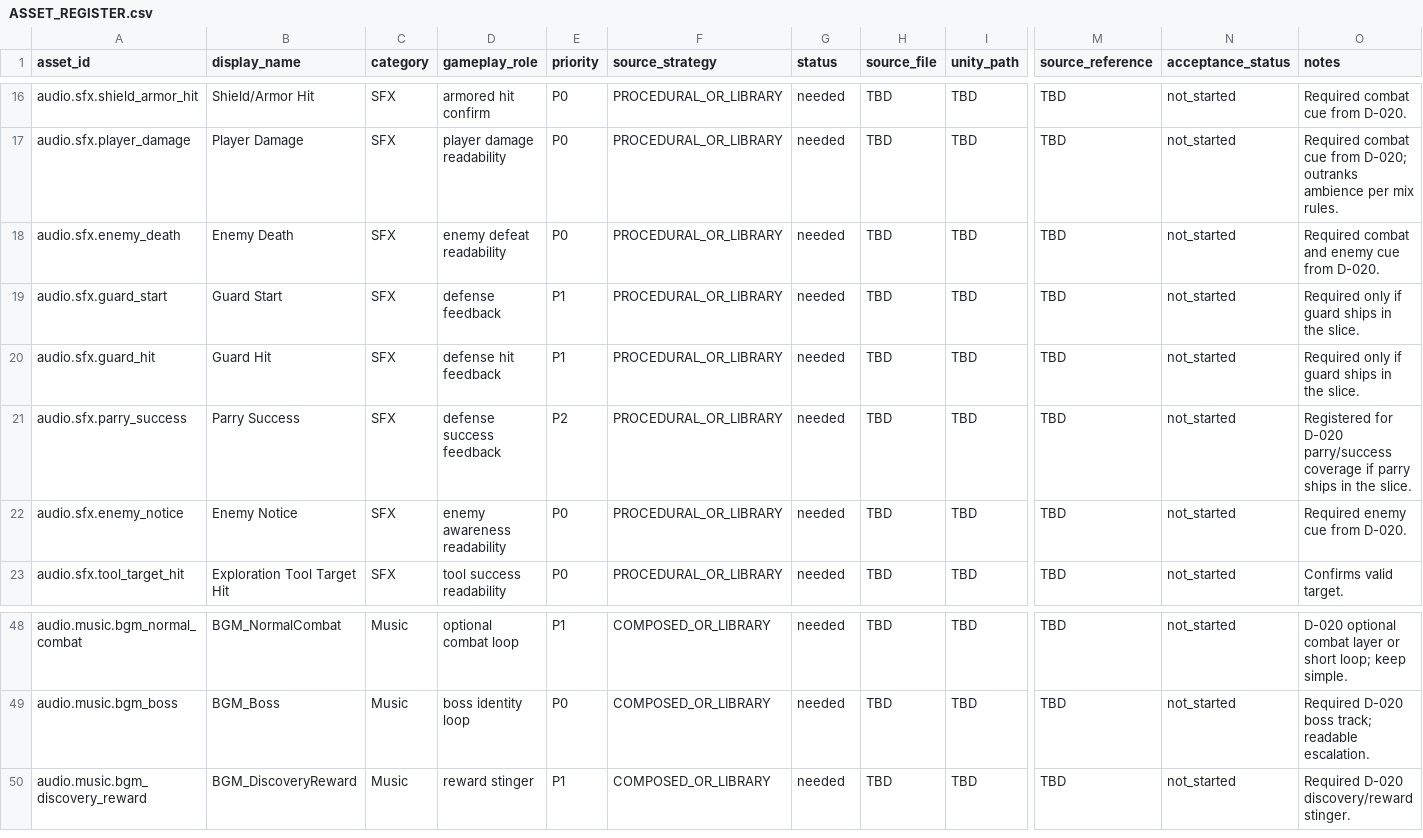
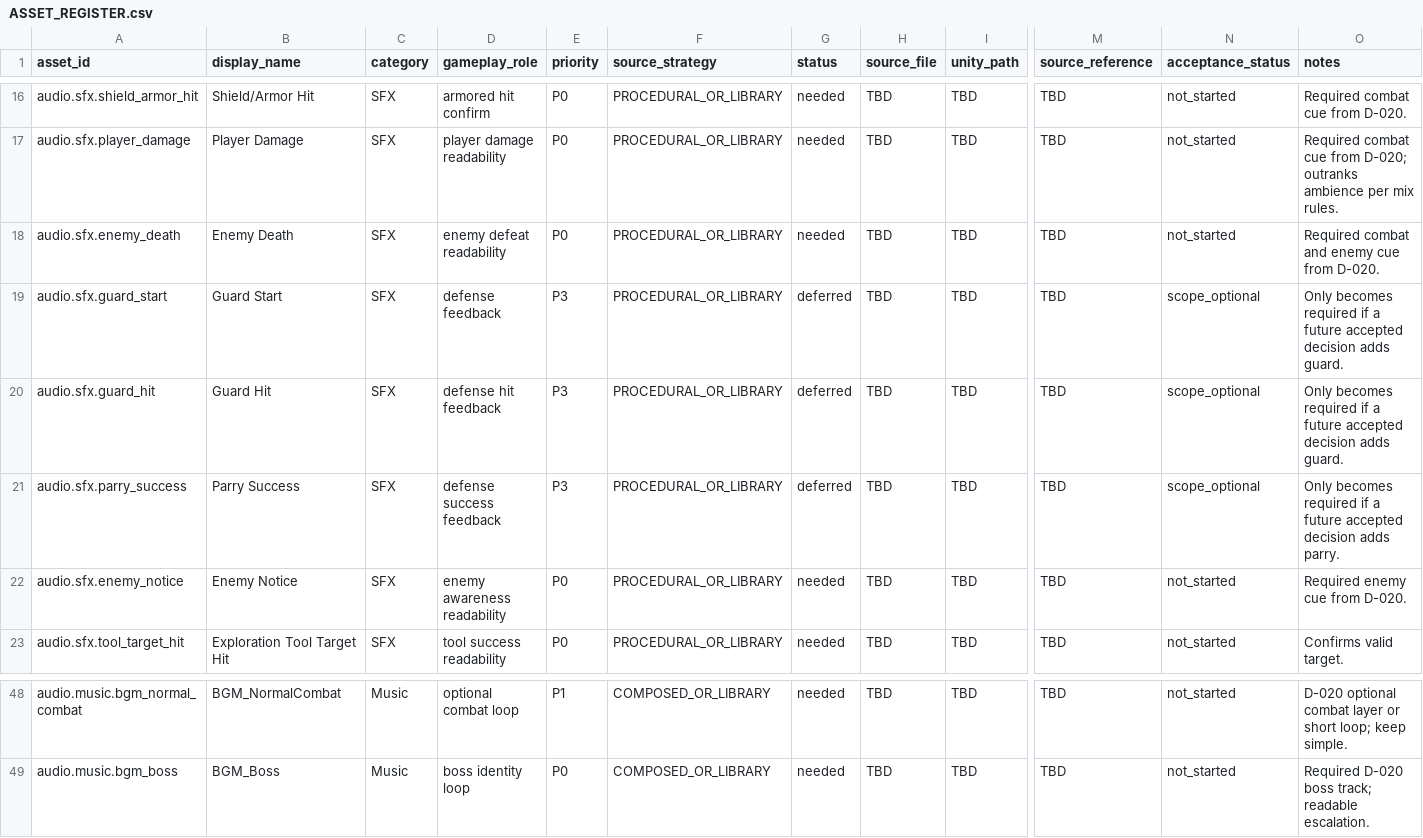
Before and after one commit to RollNuts/fourfold-echoes, a CSV file: docs/Audio/ASSET_REGISTER.csv, drawn as a sheet; only a part is shown, gaps mark what is left out; rows hold the shown columns only; the diff names each change by its address in the sheet, - before the commit and + after, or states it on an @@ line.

```diff
--- a/docs/Audio/ASSET_REGISTER.csv
+++ b/docs/Audio/ASSET_REGISTER.csv
-E19:E20 (priority): P1
+E19:E20 (priority): P3
-G19:G21 (status): needed
+G19:G21 (status): deferred
-N19:N21 (acceptance_status): not_started
+N19:N21 (acceptance_status): scope_optional
-O19:O20 (notes): Required only if guard ships in the slice.
+O19:O20 (notes): Only becomes required if a future accepted decision adds guard.
-E21 (priority): P2
+E21 (priority): P3
-O21 (notes): Registered for D-020 parry/success coverage if parry ships in the slice.
+O21 (notes): Only becomes required if a future accepted decision adds parry.
-row 50: audio.music.bgm_discovery_reward | BGM_DiscoveryReward | Music | reward stinger | P1 | COMPOSED_OR_LIBRARY | needed | TBD | TBD | TBD | not_started | Required D-020 discovery/reward stinger.
```
Also changed, not shown: docs/Audio/SFX_REGISTER.csv, 1 other file.
